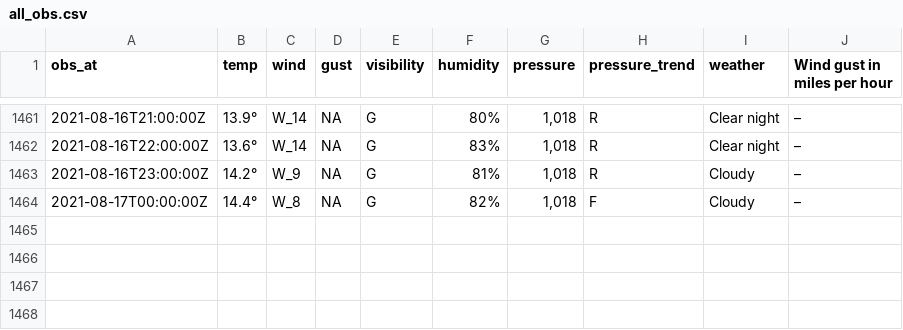
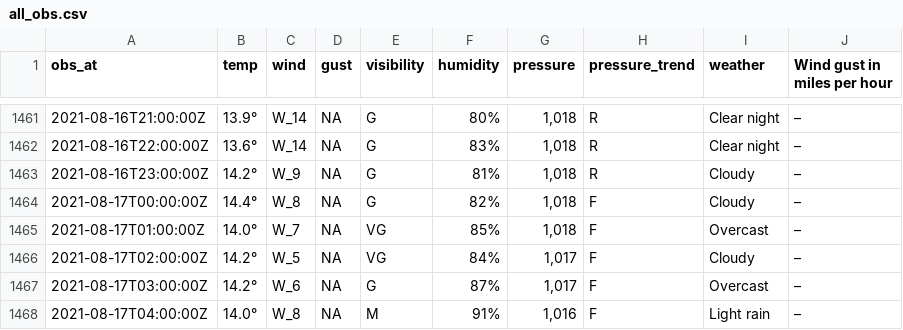
Before and after one commit to MikePrt/metoffice, a CSV file: data/all_obs.csv, drawn as a sheet; only a part is shown, gaps mark what is left out; the diff names each change by its address in the sheet, - before the commit and + after, or states it on an @@ line.

```diff
--- a/data/all_obs.csv
+++ b/data/all_obs.csv
+row 1465: 2021-08-17T01:00:00Z | 14.0° | W_7 | NA | VG | 85% | 1,018 | F | Overcast | –
+row 1466: 2021-08-17T02:00:00Z | 14.2° | W_5 | NA | VG | 84% | 1,017 | F | Cloudy | –
+row 1467: 2021-08-17T03:00:00Z | 14.2° | W_6 | NA | G | 87% | 1,017 | F | Overcast | –
+row 1468: 2021-08-17T04:00:00Z | 14.0° | W_8 | NA | M | 91% | 1,016 | F | Light rain | –
```
